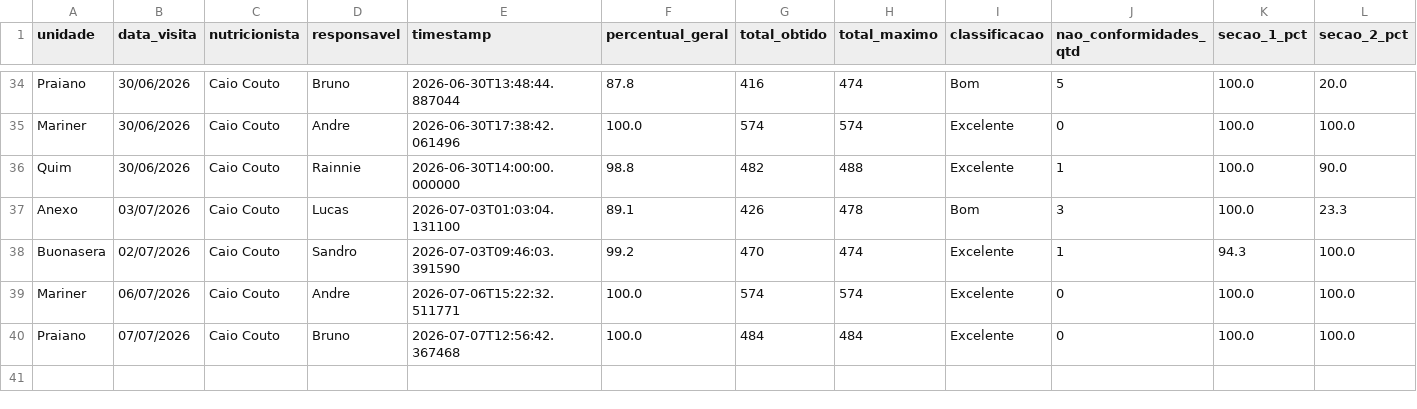
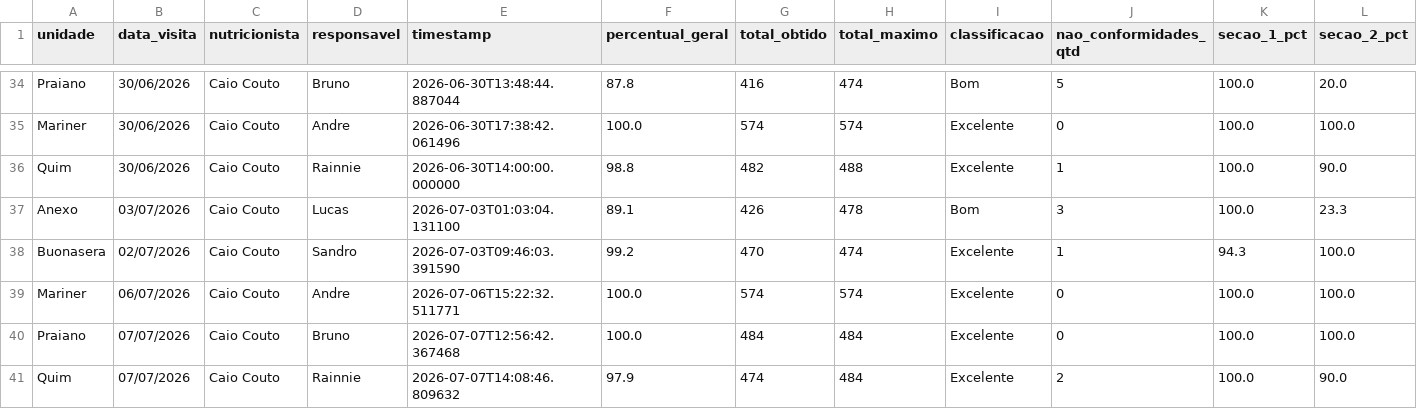
Before and after one commit to caiocoutonutri/seguranca_dos_alimentos, a CSV file: data/historico_visitas.csv, drawn as a sheet; only a part is shown, gaps mark what is left out; rows hold the shown columns only; the diff names each change by its address in the sheet, - before the commit and + after, or states it on an @@ line.

Commit message:
Atualiza historico_visitas.csv via Streamlit

```diff
--- a/data/historico_visitas.csv
+++ b/data/historico_visitas.csv
+row 41: Quim | 07/07/2026 | Caio Couto | Rainnie | 2026-07-07T14:08:46.809632 | 97.9 | 474 | 484 | Excelente | 2 | 100.0 | 90.0
```
